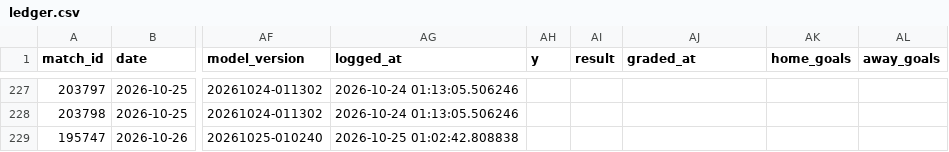
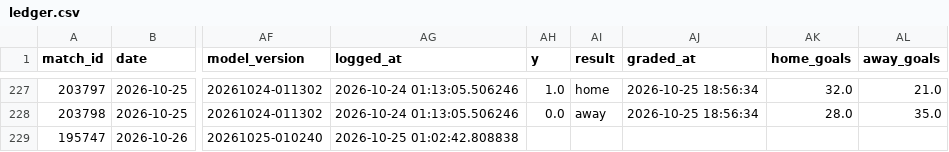
Before and after one commit to jaysantmyer-spec/vegcatbat, a CSV file: data/ledger.csv, drawn as a sheet; only a part is shown, gaps mark what is left out; the diff covers the shown part only; the diff names each change by its address in the sheet, - before the commit and + after, or states it on an @@ line.

```diff
--- a/data/ledger.csv
+++ b/data/ledger.csv
-AH227 (y): (empty)
+AH227 (y): 1.0
-AI227 (result): (empty)
+AI227 (result): home
-AJ227:AJ228 (graded_at): (empty)
+AJ227:AJ228 (graded_at): 2026-10-25 18:56:34
-AK227 (home_goals): (empty)
+AK227 (home_goals): 32.0
-AL227 (away_goals): (empty)
+AL227 (away_goals): 21.0
-AH228 (y): (empty)
+AH228 (y): 0.0
-AI228 (result): (empty)
+AI228 (result): away
-AK228 (home_goals): (empty)
+AK228 (home_goals): 28.0
-AL228 (away_goals): (empty)
+AL228 (away_goals): 35.0
```
Also changed, not shown: 100 edited cells elsewhere in this file, data/matches.csv, data/teams.csv, 5 other files.
